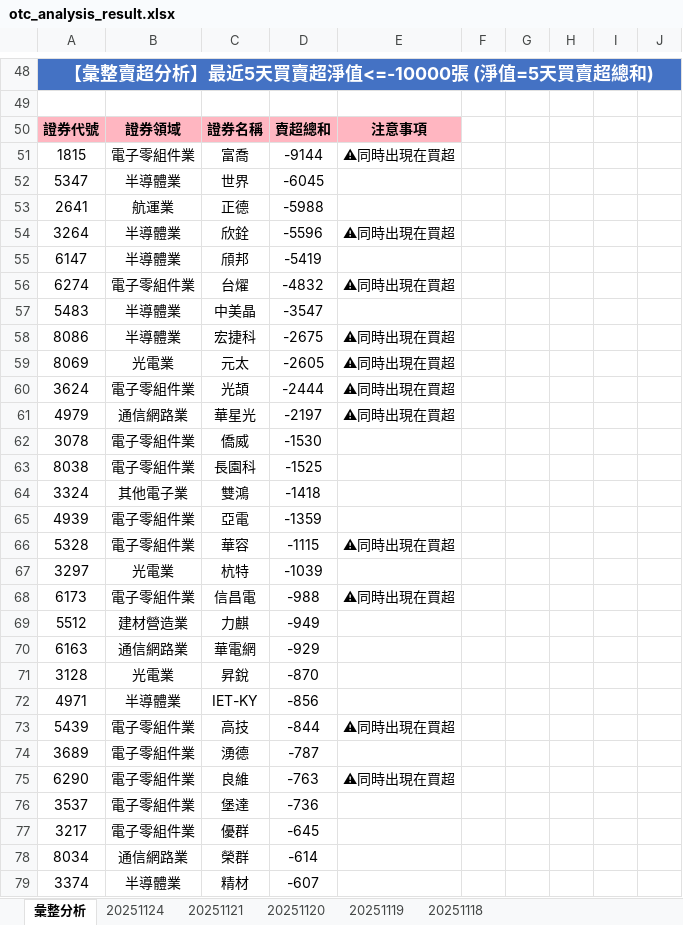
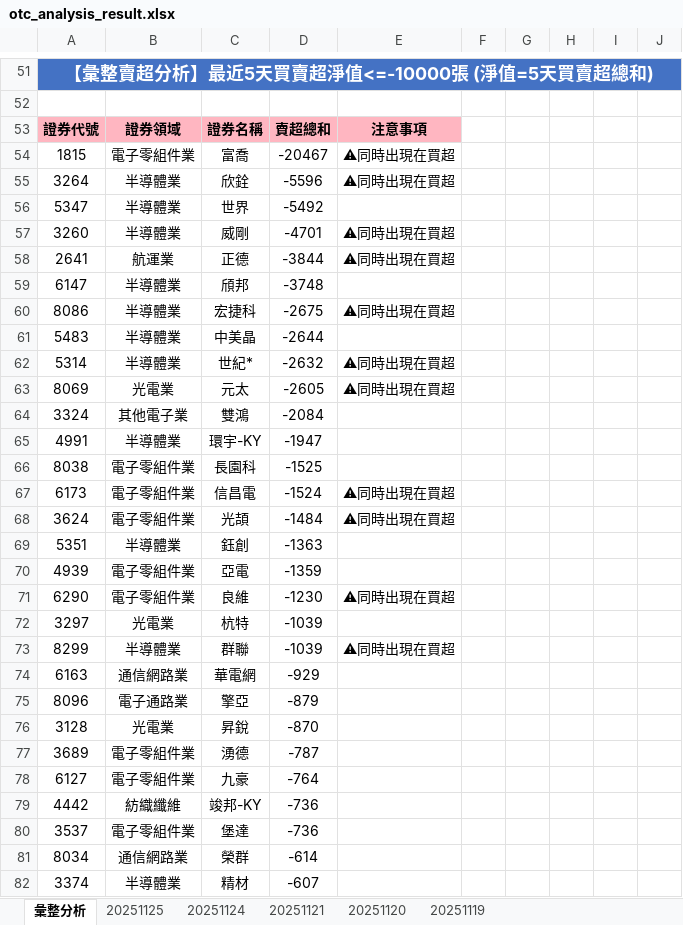
Before and after one commit to ccupcpop/GetDailyStock, an Excel workbook: StockInfo/otc_analysis_result.xlsx, sheet 彙整分析, drawn as a sheet; only a part is shown, gaps mark what is left out; values as stored, in another font and other column widths than the file's, no borders; removed rows and columns are numbered as before the commit, all else as after; the diff covers the shown part only; the diff names each change by its address in the sheet, - before the commit and + after, or states it on an @@ line.

```diff
--- a/StockInfo/otc_analysis_result.xlsx (sheet 彙整分析)
+++ b/StockInfo/otc_analysis_result.xlsx (sheet 彙整分析)
-sheet tab: 20251118
+sheet tab: 20251125
-D54: -9144
+D54: -20467
-row 52: 5347 | 半導體業 | 世界 | -6045
-row 53: 2641 | 航運業 | 正德 | -5988
+row 56: 5347 | 半導體業 | 世界 | -5492
+row 57: 3260 | 半導體業 | 威剛 | -4701 | ⚠同時出現在買超
+row 58: 2641 | 航運業 | 正德 | -3844 | ⚠同時出現在買超
-D59: -5419
+D59: -3748
-row 56: 6274 | 電子零組件業 | 台燿 | -4832 | ⚠同時出現在買超
-row 57: 5483 | 半導體業 | 中美晶 | -3547
+row 61: 5483 | 半導體業 | 中美晶 | -2644
+row 62: 5314 | 半導體業 | 世紀* | -2632 | ⚠同時出現在買超
-row 60: 3624 | 電子零組件業 | 光頡 | -2444 | ⚠同時出現在買超
-row 61: 4979 | 通信網路業 | 華星光 | -2197 | ⚠同時出現在買超
-row 62: 3078 | 電子零組件業 | 僑威 | -1530
+row 64: 3324 | 其他電子業 | 雙鴻 | -2084
+row 65: 4991 | 半導體業 | 環宇-KY | -1947
-row 64: 3324 | 其他電子業 | 雙鴻 | -1418
+row 67: 6173 | 電子零組件業 | 信昌電 | -1524 | ⚠同時出現在買超
+row 68: 3624 | 電子零組件業 | 光頡 | -1484 | ⚠同時出現在買超
+row 69: 5351 | 半導體業 | 鈺創 | -1363
-row 66: 5328 | 電子零組件業 | 華容 | -1115 | ⚠同時出現在買超
+row 71: 6290 | 電子零組件業 | 良維 | -1230 | ⚠同時出現在買超
-row 68: 6173 | 電子零組件業 | 信昌電 | -988 | ⚠同時出現在買超
-row 69: 5512 | 建材營造業 | 力麒 | -949
+row 73: 8299 | 半導體業 | 群聯 | -1039 | ⚠同時出現在買超
+row 75: 8096 | 電子通路業 | 擎亞 | -879
-row 72: 4971 | 半導體業 | IET-KY | -856
-row 73: 5439 | 電子零組件業 | 高技 | -844 | ⚠同時出現在買超
-row 75: 6290 | 電子零組件業 | 良維 | -763 | ⚠同時出現在買超
+row 78: 6127 | 電子零組件業 | 九豪 | -764
+row 79: 4442 | 紡織纖維 | 竣邦-KY | -736
-row 77: 3217 | 電子零組件業 | 優群 | -645
```
Also changed, not shown: 56 added rows, 55 removed rows and 38 edited cells elsewhere in this sheet, sheet 20251124, StockInfo/tse_analysis_result.xlsx, 12 other files.
